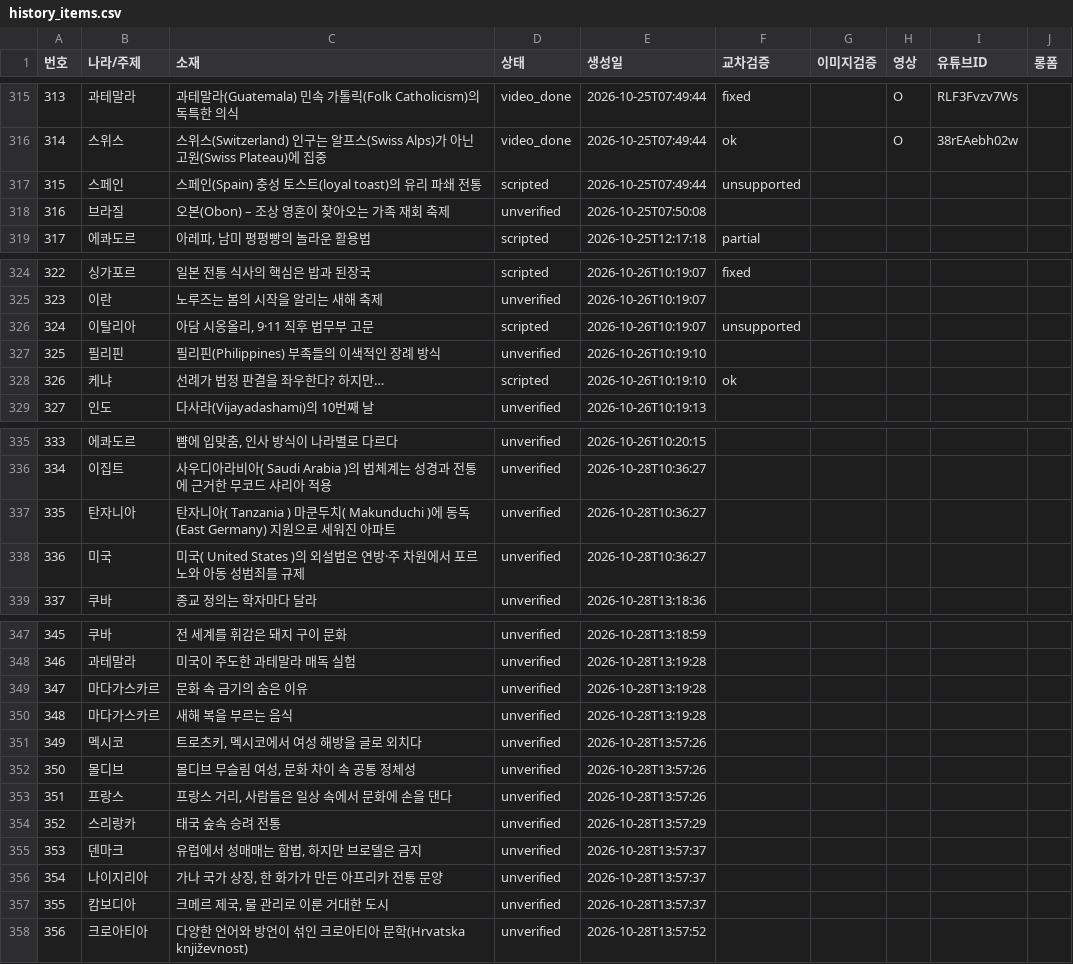
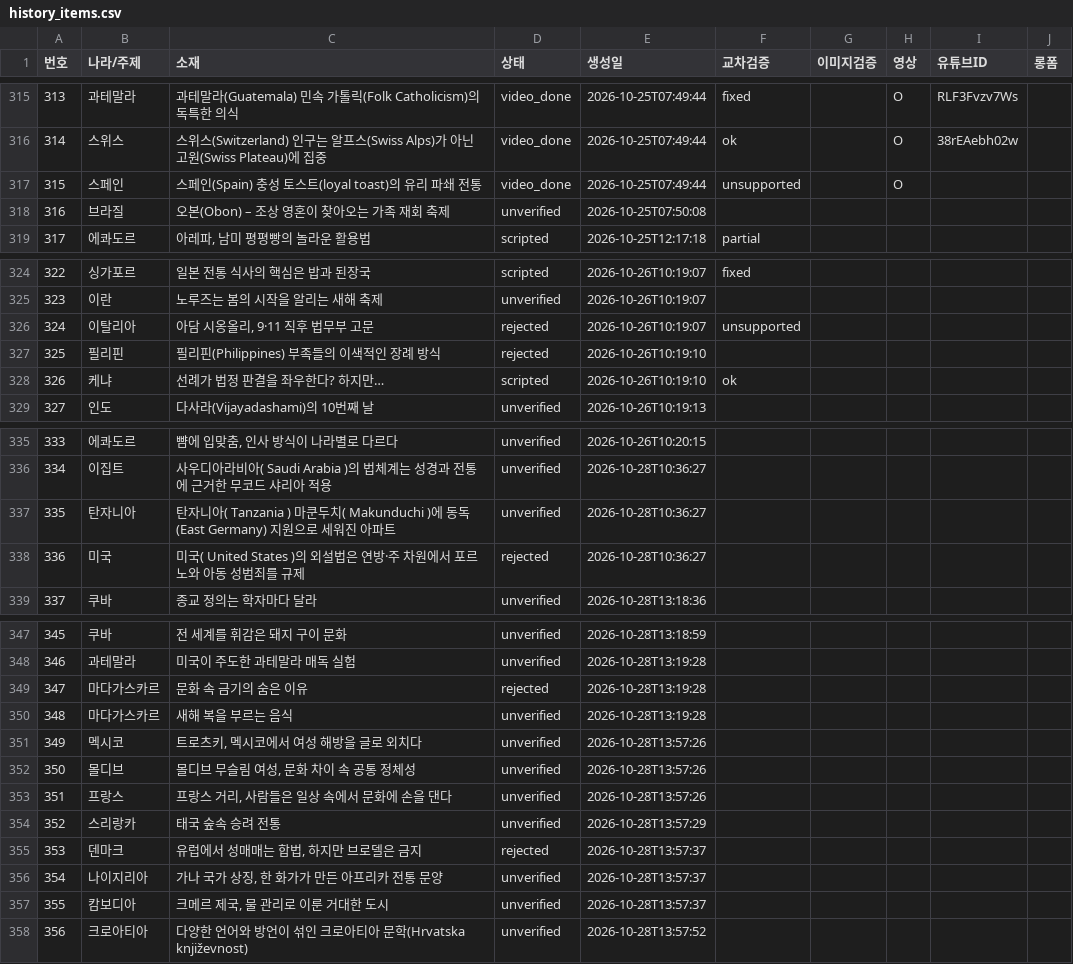
Before and after one commit to gonmau/shorts, a CSV file: history_items.csv, drawn as a sheet; only a part is shown, gaps mark what is left out; the diff covers the shown part only.

Commit message:
chore: run history [skip ci]

```diff
--- a/history_items.csv
+++ b/history_items.csv
@@ -316,3 +316,3 @@
 314,스위스,스위스(Switzerland) 인구는 알프스(Swiss Alps)가 아닌 고원(Swiss Plateau)에 집중,video_done,2026-10-25T07:49:44,ok,,O,38rEAebh02w,
-315,스페인,스페인(Spain) 충성 토스트(loyal toast)의 유리 파쇄 전통,scripted,2026-10-25T07:49:44,unsupported,,,,
+315,스페인,스페인(Spain) 충성 토스트(loyal toast)의 유리 파쇄 전통,video_done,2026-10-25T07:49:44,unsupported,,O,,
 316,브라질,오본(Obon) – 조상 영혼이 찾아오는 가족 재회 축제,unverified,2026-10-25T07:50:08,,,,,
@@ -325,4 +325,4 @@
 323,이란,노루즈는 봄의 시작을 알리는 새해 축제,unverified,2026-10-26T10:19:07,,,,,
-324,이탈리아,"아담 시옹올리, 9·11 직후 법무부 고문",scripted,2026-10-26T10:19:07,unsupported,,,,
-325,필리핀,필리핀(Philippines) 부족들의 이색적인 장례 방식,unverified,2026-10-26T10:19:10,,,,,
+324,이탈리아,"아담 시옹올리, 9·11 직후 법무부 고문",rejected,2026-10-26T10:19:07,unsupported,,,,
+325,필리핀,필리핀(Philippines) 부족들의 이색적인 장례 방식,rejected,2026-10-26T10:19:10,,,,,
 326,케냐,선례가 법정 판결을 좌우한다? 하지만…,scripted,2026-10-26T10:19:10,ok,,,,
@@ -337,3 +337,3 @@
 335,탄자니아,탄자니아( Tanzania ) 마쿤두치( Makunduchi )에 동독(East Germany) 지원으로 세워진 아파트,unverified,2026-10-28T10:36:27,,,,,
-336,미국,미국( United States )의 외설법은 연방·주 차원에서 포르노와 아동 성범죄를 규제,unverified,2026-10-28T10:36:27,,,,,
+336,미국,미국( United States )의 외설법은 연방·주 차원에서 포르노와 아동 성범죄를 규제,rejected,2026-10-28T10:36:27,,,,,
 337,쿠바,종교 정의는 학자마다 달라,unverified,2026-10-28T13:18:36,,,,,
@@ -348,3 +348,3 @@
 346,과테말라,미국이 주도한 과테말라 매독 실험,unverified,2026-10-28T13:19:28,,,,,
-347,마다가스카르,문화 속 금기의 숨은 이유,unverified,2026-10-28T13:19:28,,,,,
+347,마다가스카르,문화 속 금기의 숨은 이유,rejected,2026-10-28T13:19:28,,,,,
 348,마다가스카르,새해 복을 부르는 음식,unverified,2026-10-28T13:19:28,,,,,
@@ -354,3 +354,3 @@
 352,스리랑카,태국 숲속 승려 전통,unverified,2026-10-28T13:57:29,,,,,
-353,덴마크,"유럽에서 성매매는 합법, 하지만 브로델은 금지",unverified,2026-10-28T13:57:37,,,,,
+353,덴마크,"유럽에서 성매매는 합법, 하지만 브로델은 금지",rejected,2026-10-28T13:57:37,,,,,
 354,나이지리아,"가나 국가 상징, 한 화가가 만든 아프리카 전통 문양",unverified,2026-10-28T13:57:37,,,,,
```
Also changed, not shown: 1 edited cell elsewhere in this file, 2 other files.
